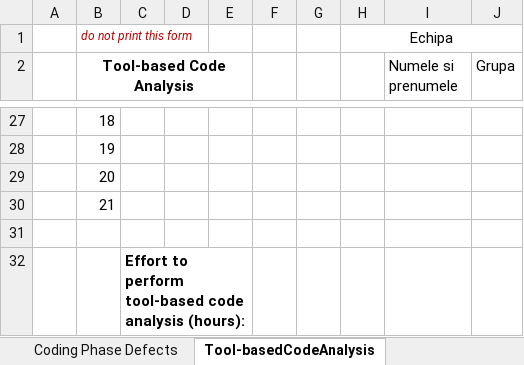
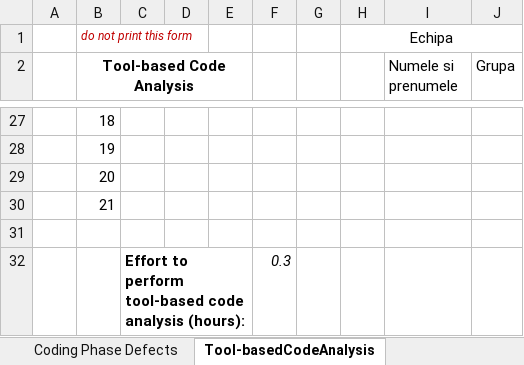
Before and after one commit to CrisanEmanuel/VVSS, an Excel workbook: Docs/Lab01/Lab01_ReviewReport.xlsx, sheet Tool-basedCodeAnalysis, drawn as a sheet; only a part is shown, gaps mark what is left out; values as stored, in another font and other column widths than the file's, no borders; the diff covers the shown part only; the diff names each change by its address in the sheet, - before the commit and + after, or states it on an @@ line.

```diff
--- a/Docs/Lab01/Lab01_ReviewReport.xlsx (sheet Tool-basedCodeAnalysis)
+++ b/Docs/Lab01/Lab01_ReviewReport.xlsx (sheet Tool-basedCodeAnalysis)
-F32: (empty)
+F32: 0.3
```
Also changed, not shown: 2 added rows, 2 removed rows and 32 edited cells elsewhere in this sheet, sheet Coding Phase Defects, sheet Architect. Design Phase Defects, sheet Requirements Phase Defects, 26 other files.
